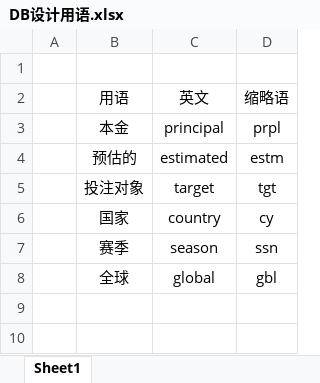
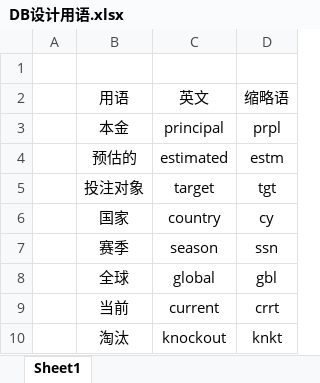
Before and after one commit to hpmomocha/bet365, an Excel workbook: DB_Script/DB设计用语.xlsx, sheet Sheet1, drawn as a sheet; values as stored, in another font and other column widths than the file's, no borders; the diff names each change by its address in the sheet, - before the commit and + after, or states it on an @@ line.

```diff
--- a/DB_Script/DB设计用语.xlsx (sheet Sheet1)
+++ b/DB_Script/DB设计用语.xlsx (sheet Sheet1)
+row 9:  | 当前 | current | crrt
+row 10:  | 淘汰 | knockout | knkt
```
Also changed, not shown: 14 other files.
